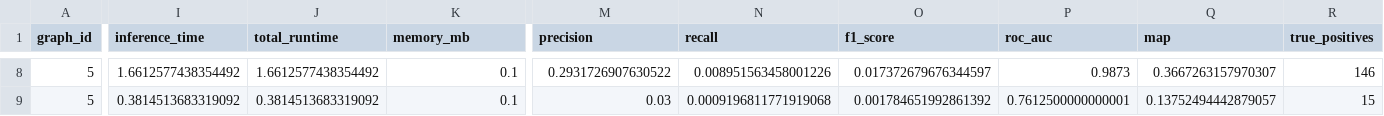
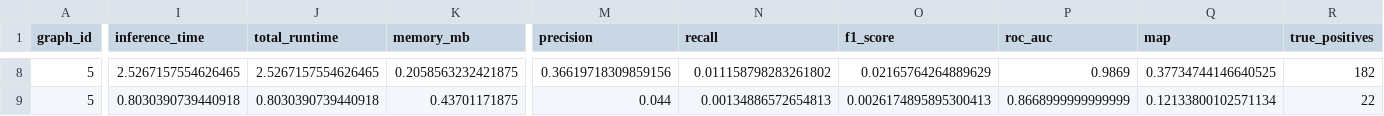
Before and after one commit to sanyamseac/aad, a CSV file: 3.4frs/results/nv_vs_heuristics.csv, drawn as a sheet; only a part is shown, gaps mark what is left out; the diff covers the shown part only; the diff names each change by its address in the sheet, - before the commit and + after, or states it on an @@ line.

```diff
--- a/3.4frs/results/nv_vs_heuristics.csv
+++ b/3.4frs/results/nv_vs_heuristics.csv
-I8 (inference_time): 1.6612577438354492
+I8 (inference_time): 2.5267157554626465
-J8 (total_runtime): 1.6612577438354492
+J8 (total_runtime): 2.5267157554626465
-K8 (memory_mb): 0.1
+K8 (memory_mb): 0.2058563232421875
-M8 (precision): 0.2931726907630522
+M8 (precision): 0.36619718309859156
-N8 (recall): 0.008951563458001226
+N8 (recall): 0.011158798283261802
-O8 (f1_score): 0.017372679676344597
+O8 (f1_score): 0.02165764264889629
-P8 (roc_auc): 0.9873
+P8 (roc_auc): 0.9869
-Q8 (map): 0.3667263157970307
+Q8 (map): 0.37734744146640525
-R8 (true_positives): 146
+R8 (true_positives): 182
-I9 (inference_time): 0.3814513683319092
+I9 (inference_time): 0.8030390739440918
-J9 (total_runtime): 0.3814513683319092
+J9 (total_runtime): 0.8030390739440918
-K9 (memory_mb): 0.1
+K9 (memory_mb): 0.43701171875
-M9 (precision): 0.03
+M9 (precision): 0.044
-N9 (recall): 0.0009196811771919068
+N9 (recall): 0.00134886572654813
-O9 (f1_score): 0.001784651992861392
+O9 (f1_score): 0.0026174895895300413
-P9 (roc_auc): 0.7612500000000001
+P9 (roc_auc): 0.8668999999999999
-Q9 (map): 0.13752494442879057
+Q9 (map): 0.12133800102571134
-R9 (true_positives): 15
+R9 (true_positives): 22
```
Also changed, not shown: 77 edited cells elsewhere in this file, 3.4frs/results/comprehensive_analysis.csv, 3.4frs/results/nv_scalability.csv, 13 other files.
